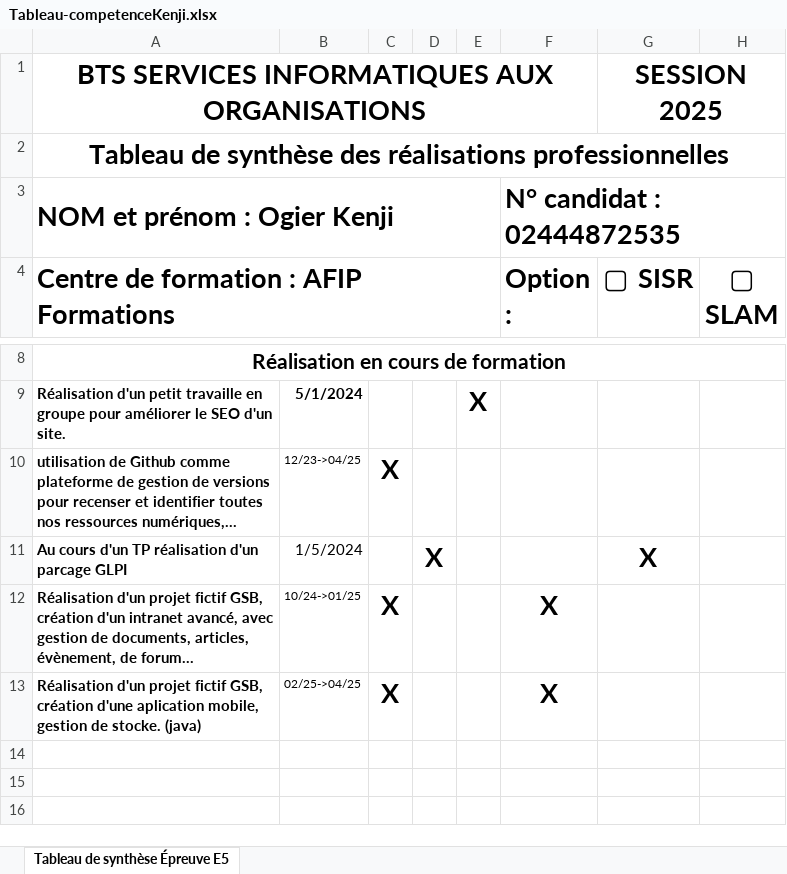
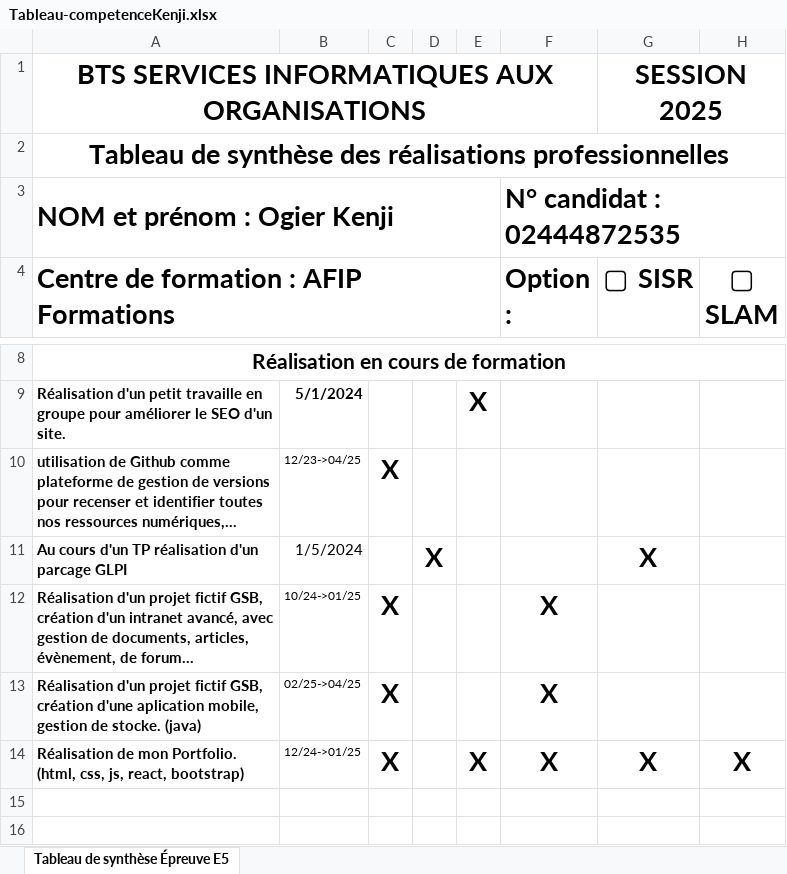
Before and after one commit to Kenji-Or/portfolio, an Excel workbook: Tableau-competenceKenji.xlsx, sheet Tableau de synthèse Épreuve E5, drawn as a sheet; only a part is shown, gaps mark what is left out; long unchanged cells end in …; values as stored, in another font and other column widths than the file's, no borders; charts and pictures not drawn; the diff names each change by its address in the sheet, - before the commit and + after, or states it on an @@ line.

```diff
--- a/Tableau-competenceKenji.xlsx (sheet Tableau de synthèse Épreuve E5)
+++ b/Tableau-competenceKenji.xlsx (sheet Tableau de synthèse Épreuve E5)
-row 14: (empty)
+row 14: Réalisation de mon Portfolio. (html, css, js, react, bootstrap) | 12/24->01/25 | X |  | X | X | X | X
```
Also changed, not shown: 11 other files.
